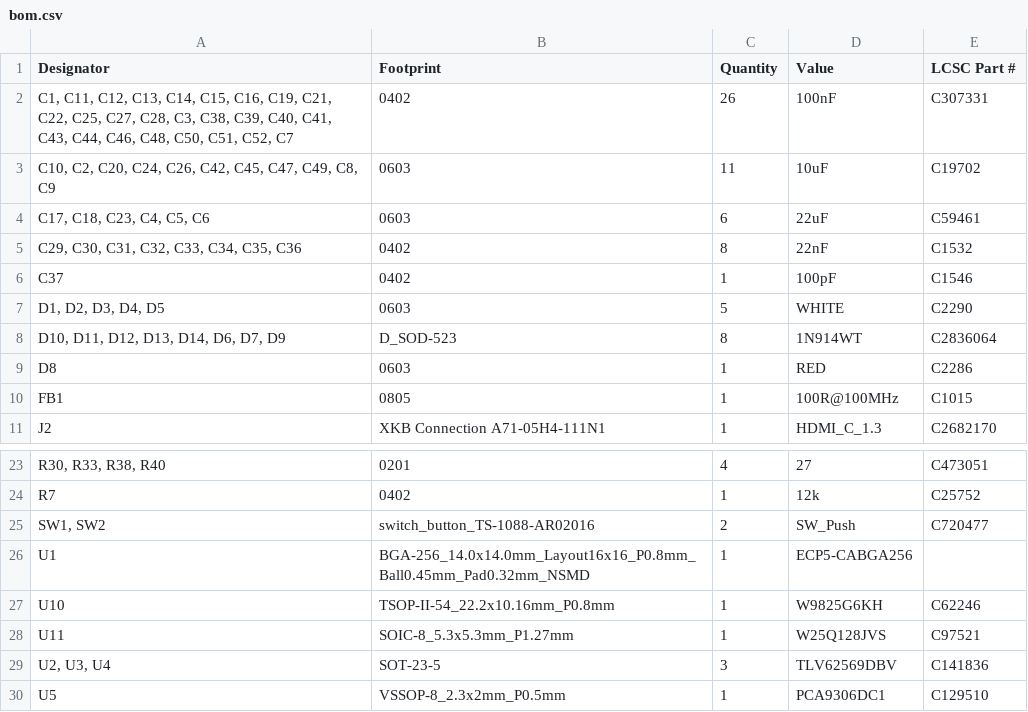
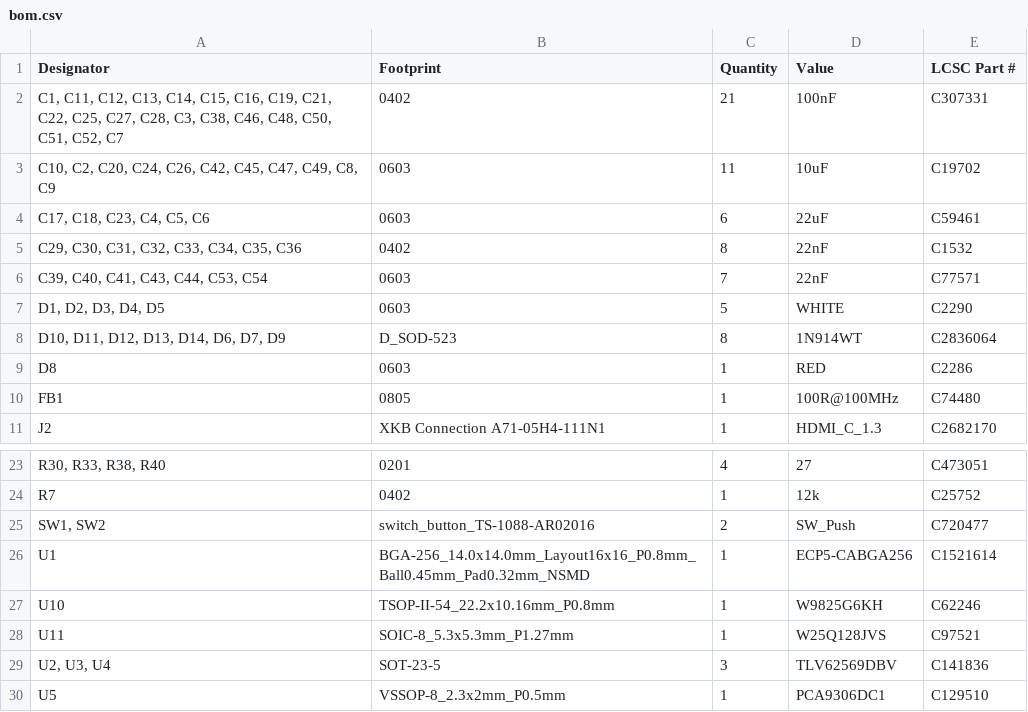
Before and after one commit to robinsonb5-PRs/icepi-zero, a CSV file: hardware/v1.3/production/bom.csv, drawn as a sheet; only a part is shown, gaps mark what is left out.

```diff
--- a/hardware/v1.3/production/bom.csv
+++ b/hardware/v1.3/production/bom.csv
@@ -1,3 +1,3 @@
 Designator,Footprint,Quantity,Value,LCSC Part #
-"C1, C11, C12, C13, C14, C15, C16, C19, C21, C22, C25, C27, C28, C3, C38, C39, C40, C41, C43, C44, C46, C48, C50, C51, C52, C7",0402,26,100nF,C307331
+"C1, C11, C12, C13, C14, C15, C16, C19, C21, C22, C25, C27, C28, C3, C38, C46, C48, C50, C51, C52, C7",0402,21,100nF,C307331
 "C10, C2, C20, C24, C26, C42, C45, C47, C49, C8, C9",0603,11,10uF,C19702
@@ -5,3 +5,3 @@
 "C29, C30, C31, C32, C33, C34, C35, C36",0402,8,22nF,C1532
-C37,0402,1,100pF,C1546
+"C39, C40, C41, C43, C44, C53, C54",0603,7,22nF,C77571
 "D1, D2, D3, D4, D5",0603,5,WHITE,C2290
@@ -9,3 +9,3 @@ C37,0402,1,100pF,C1546
 D8,0603,1,RED,C2286
-FB1,0805,1,100R@100MHz,C1015
+FB1,0805,1,100R@100MHz,C74480
 J2,XKB Connection A71-05H4-111N1,1,HDMI_C_1.3,C2682170
@@ -25,3 +25,3 @@ R7,0402,1,12k,C25752
 "SW1, SW2",switch_button_TS-1088-AR02016,2,SW_Push,C720477
-U1,BGA-256_14.0x14.0mm_Layout16x16_P0.8mm_Ball0.45mm_Pad0.32mm_NSMD,1,ECP5-CABGA256,
+U1,BGA-256_14.0x14.0mm_Layout16x16_P0.8mm_Ball0.45mm_Pad0.32mm_NSMD,1,ECP5-CABGA256,C1521614
 U10,TSOP-II-54_22.2x10.16mm_P0.8mm,1,W9825G6KH,C62246
```
Also changed, not shown: hardware/v1.3/production/designators.csv, hardware/v1.3/production/positions.csv, 53 other files.
